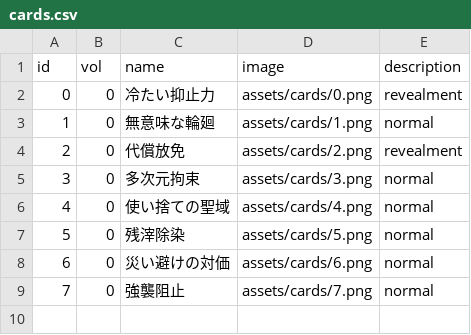
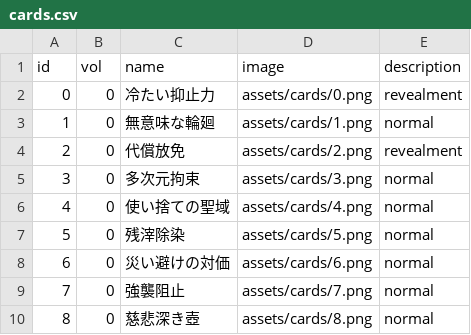
Before and after one commit to Myozen/ordertool, a CSV file: assets/cards.csv, drawn as a sheet; the diff names each change by its address in the sheet, - before the commit and + after, or states it on an @@ line.

Commit message:
new card
add id 8 card

```diff
--- a/assets/cards.csv
+++ b/assets/cards.csv
+row 10: 8 | 0 | 慈悲深き壺 | assets/cards/8.png | normal
```
Also changed, not shown: 1 other file.
